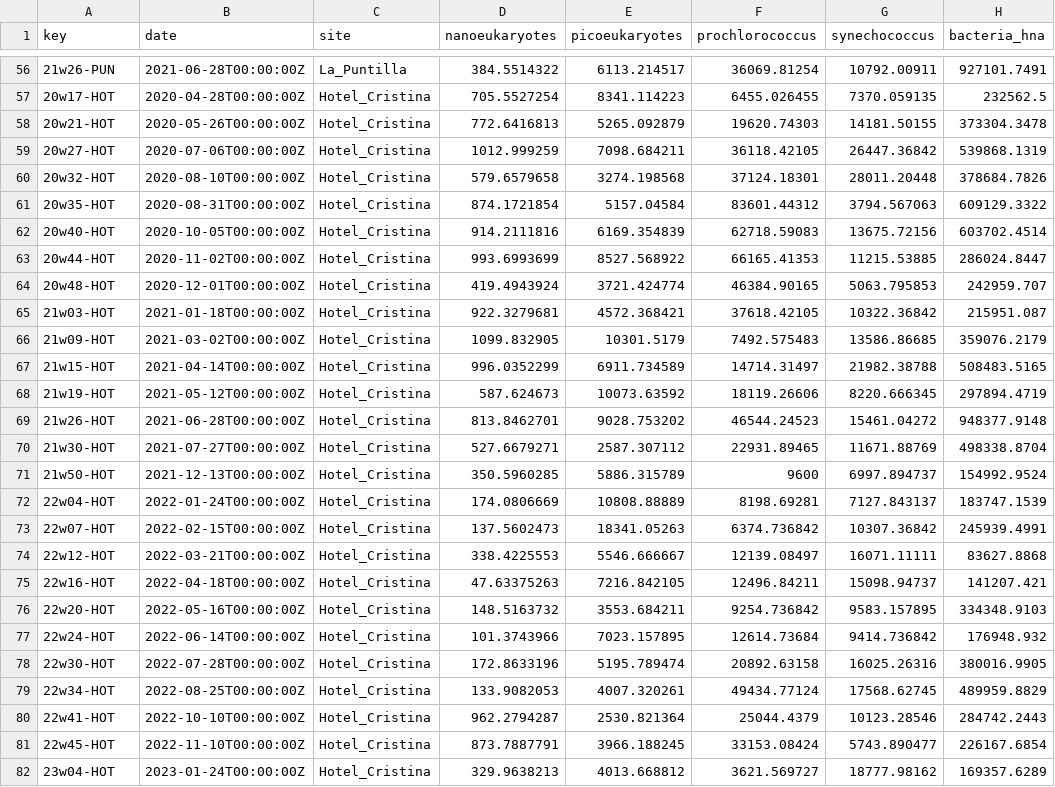
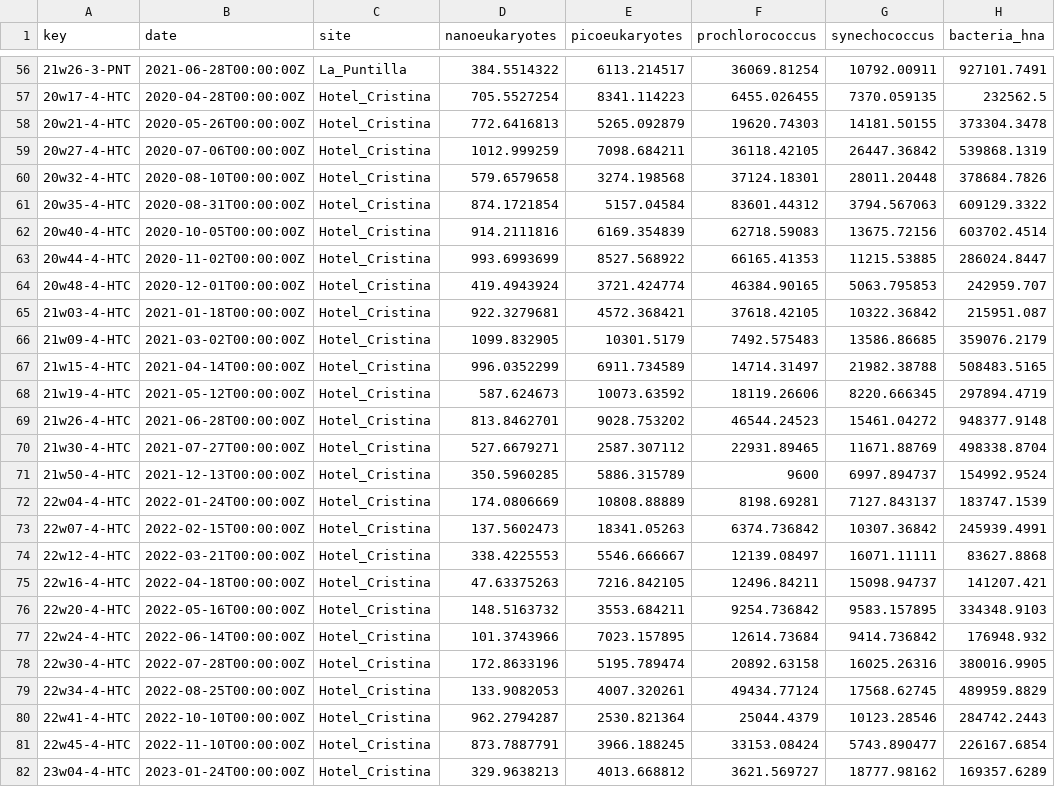
Before and after one commit to vgoliga/canteras-microbiome, a CSV file: data/processed/parameters.csv, drawn as a sheet; only a part is shown, gaps mark what is left out; the diff covers the shown part only; the diff names each change by its address in the sheet, - before the commit and + after, or states it on an @@ line.

```diff
--- a/data/processed/parameters.csv
+++ b/data/processed/parameters.csv
-A56 (key): 21w26-PUN
+A56 (key): 21w26-3-PNT
-A57 (key): 20w17-HOT
+A57 (key): 20w17-4-HTC
-A58 (key): 20w21-HOT
+A58 (key): 20w21-4-HTC
-A59 (key): 20w27-HOT
+A59 (key): 20w27-4-HTC
-A60 (key): 20w32-HOT
+A60 (key): 20w32-4-HTC
-A61 (key): 20w35-HOT
+A61 (key): 20w35-4-HTC
-A62 (key): 20w40-HOT
+A62 (key): 20w40-4-HTC
-A63 (key): 20w44-HOT
+A63 (key): 20w44-4-HTC
-A64 (key): 20w48-HOT
+A64 (key): 20w48-4-HTC
-A65 (key): 21w03-HOT
+A65 (key): 21w03-4-HTC
-A66 (key): 21w09-HOT
+A66 (key): 21w09-4-HTC
-A67 (key): 21w15-HOT
+A67 (key): 21w15-4-HTC
-A68 (key): 21w19-HOT
+A68 (key): 21w19-4-HTC
-A69 (key): 21w26-HOT
+A69 (key): 21w26-4-HTC
-A70 (key): 21w30-HOT
+A70 (key): 21w30-4-HTC
-A71 (key): 21w50-HOT
+A71 (key): 21w50-4-HTC
-A72 (key): 22w04-HOT
+A72 (key): 22w04-4-HTC
-A73 (key): 22w07-HOT
+A73 (key): 22w07-4-HTC
-A74 (key): 22w12-HOT
+A74 (key): 22w12-4-HTC
-A75 (key): 22w16-HOT
+A75 (key): 22w16-4-HTC
-A76 (key): 22w20-HOT
+A76 (key): 22w20-4-HTC
-A77 (key): 22w24-HOT
+A77 (key): 22w24-4-HTC
-A78 (key): 22w30-HOT
+A78 (key): 22w30-4-HTC
-A79 (key): 22w34-HOT
+A79 (key): 22w34-4-HTC
-A80 (key): 22w41-HOT
+A80 (key): 22w41-4-HTC
-A81 (key): 22w45-HOT
+A81 (key): 22w45-4-HTC
-A82 (key): 23w04-HOT
+A82 (key): 23w04-4-HTC
```
Also changed, not shown: 124 edited cells elsewhere in this file, data/processed/hidrotecnia.csv, data/processed/nayade.csv, 2 other files.
